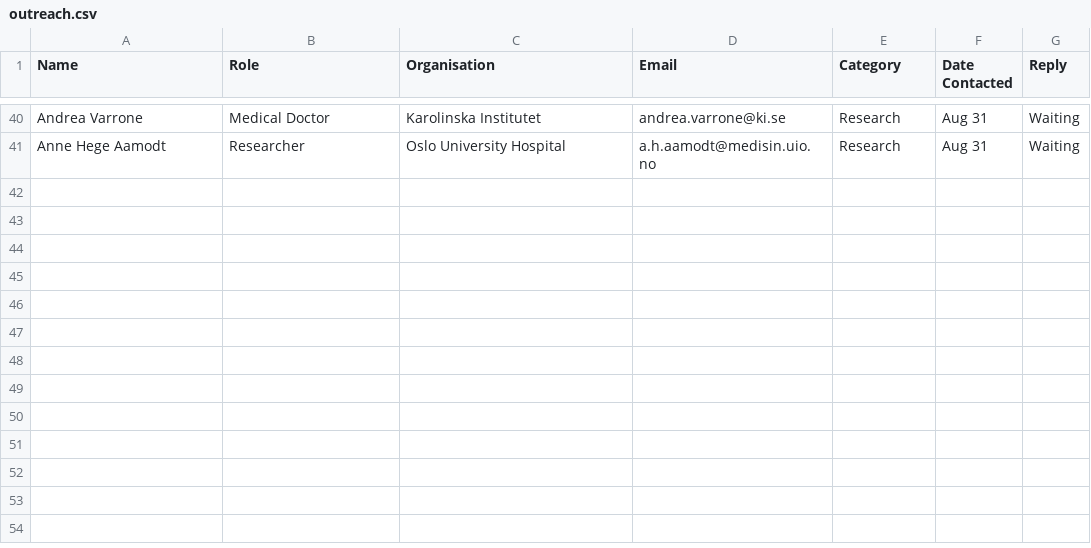
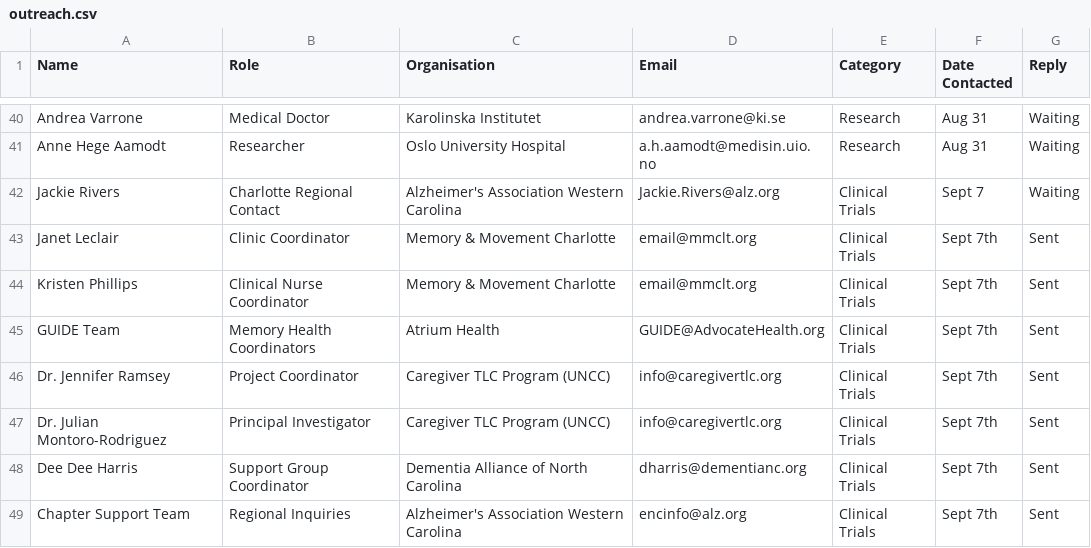
Before and after one commit to rlin009/alzheimers-access, a CSV file: docs/outreach.csv, drawn as a sheet; only a part is shown, gaps mark what is left out.

Commit message:
Week 4: Outreach edits

```diff
--- a/docs/outreach.csv
+++ b/docs/outreach.csv
@@ -41 +41,9 @@ Andrea Varrone,Medical Doctor,Karolinska Institutet,andrea.varrone@ki.se,Researc
 Anne Hege Aamodt,Researcher,Oslo University Hospital,a.h.aamodt@medisin.uio.no,Research,Aug 31,Waiting
+Jackie Rivers,Charlotte Regional Contact,Alzheimer's Association Western Carolina,Jackie.Rivers@alz.org, Clinical Trials, Sept 7, Waiting
+Janet Leclair,Clinic Coordinator,Memory & Movement Charlotte,email@mmclt.org, Clinical Trials, Sept 7th, Sent
+Kristen Phillips,Clinical Nurse Coordinator,Memory & Movement Charlotte,email@mmclt.org, Clinical Trials, Sept 7th, Sent
+GUIDE Team,Memory Health Coordinators,Atrium Health,GUIDE@AdvocateHealth.org,Clinical Trials, Sept 7th, Sent
+Dr. Jennifer Ramsey,Project Coordinator,Caregiver TLC Program (UNCC),info@caregivertlc.org, Clinical Trials, Sept 7th, Sent
+Dr. Julian Montoro-Rodriguez,Principal Investigator,Caregiver TLC Program (UNCC),info@caregivertlc.org, Clinical Trials, Sept 7th, Sent
+Dee Dee Harris,Support Group Coordinator,Dementia Alliance of North Carolina,dharris@dementianc.org, Clinical Trials, Sept 7th, Sent
+Chapter Support Team,Regional Inquiries,Alzheimer's Association Western Carolina,encinfo@alz.org,Clinical Trials, Sept 7th, Sent
```
